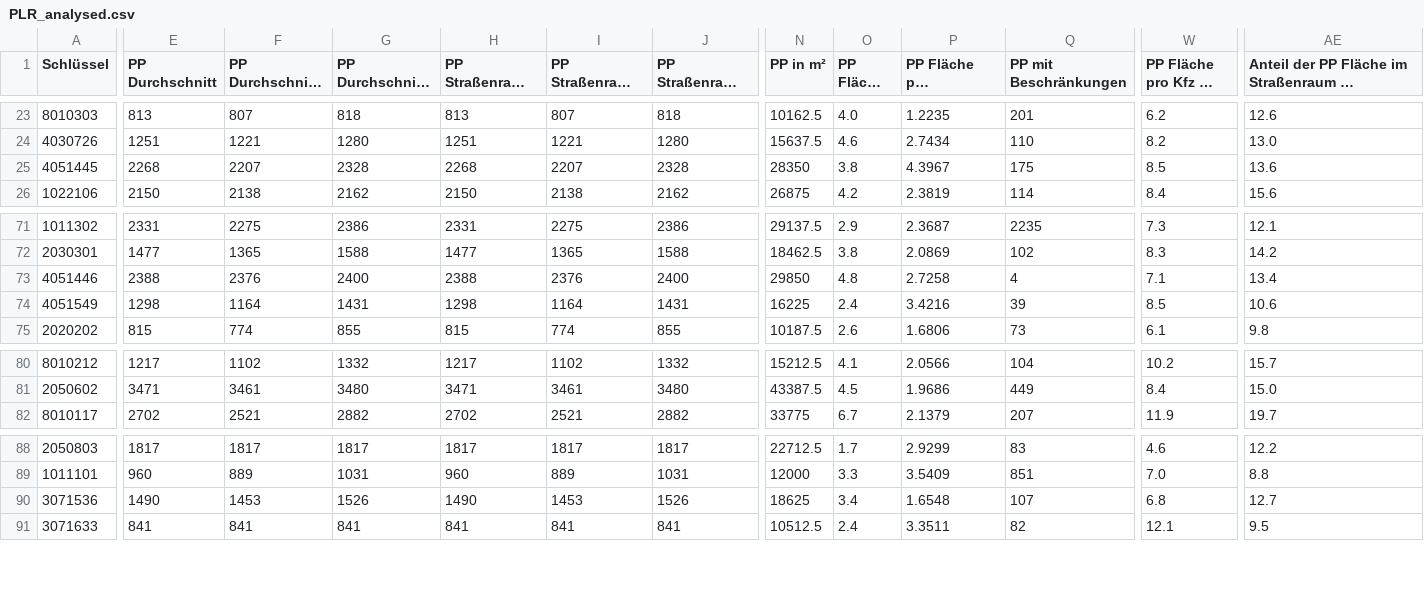
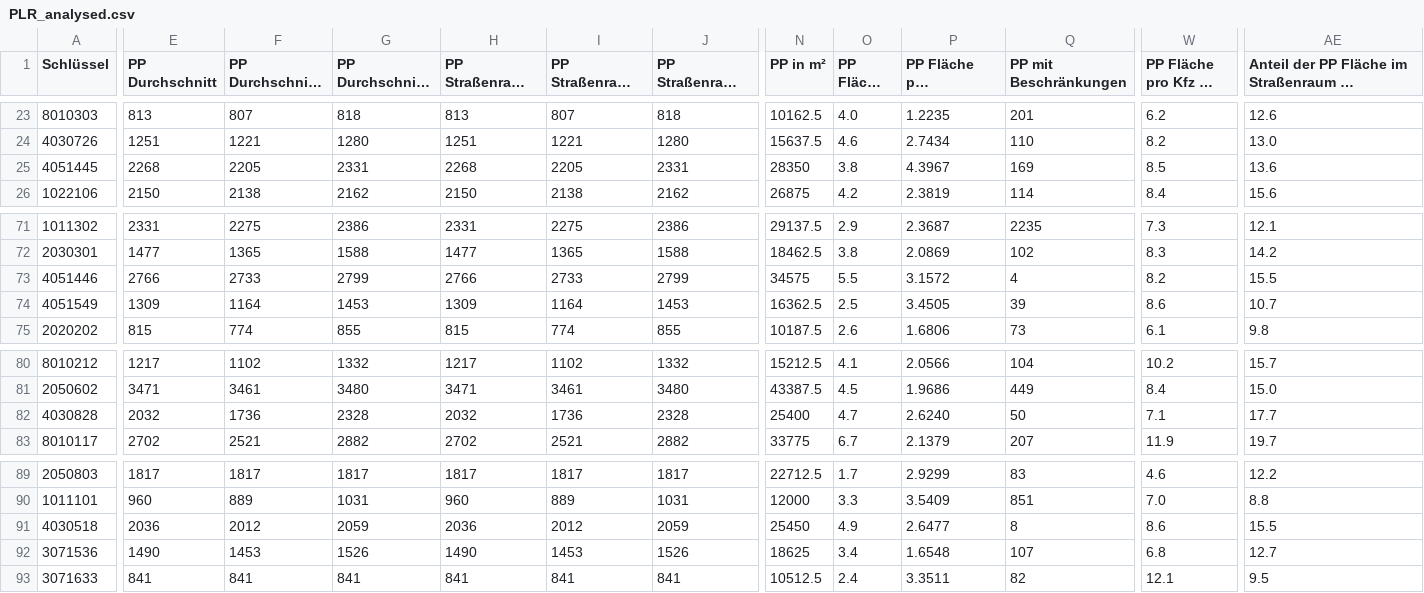
Before and after one commit to hanshack/parkplatztransform-data-analysis, a CSV file: data/out/PLR_analysed.csv, drawn as a sheet; only a part is shown, gaps mark what is left out; long unchanged cells end in …; rows hold the shown columns only; the diff covers the shown part only; the diff names each change by its address in the sheet, - before the commit and + after, or states it on an @@ line.

```diff
--- a/data/out/PLR_analysed.csv
+++ b/data/out/PLR_analysed.csv
-F25 (PP Durchschnitt min Konfidenz): 2207
+F25 (PP Durchschnitt min Konfidenz): 2205
-G25 (PP Durchschnitt max Konfidenz): 2328
+G25 (PP Durchschnitt max Konfidenz): 2331
-I25 (PP Straßenraum min Konfidenz): 2207
+I25 (PP Straßenraum min Konfidenz): 2205
-J25 (PP Straßenraum max Konfidenz): 2328
+J25 (PP Straßenraum max Konfidenz): 2331
-Q25 (PP mit Beschränkungen): 175
+Q25 (PP mit Beschränkungen): 169
-E73 (PP Durchschnitt): 2388
+E73 (PP Durchschnitt): 2766
-F73 (PP Durchschnitt min Konfidenz): 2376
+F73 (PP Durchschnitt min Konfidenz): 2733
-G73 (PP Durchschnitt max Konfidenz): 2400
+G73 (PP Durchschnitt max Konfidenz): 2799
-H73 (PP Straßenraum Durchschnitt): 2388
+H73 (PP Straßenraum Durchschnitt): 2766
-I73 (PP Straßenraum min Konfidenz): 2376
+I73 (PP Straßenraum min Konfidenz): 2733
-J73 (PP Straßenraum max Konfidenz): 2400
+J73 (PP Straßenraum max Konfidenz): 2799
-N73 (PP in m²): 29850
+N73 (PP in m²): 34575
-O73 (PP Fläche in %): 4.8
+O73 (PP Fläche in %): 5.5
-P73 (PP Fläche pro Einwohner in m²): 2.7258
+P73 (PP Fläche pro Einwohner in m²): 3.1572
-W73 (PP Fläche pro Kfz in m²): 7.1
+W73 (PP Fläche pro Kfz in m²): 8.2
-AE73: 13.4
+AE73: 15.5
-E74 (PP Durchschnitt): 1298
+E74 (PP Durchschnitt): 1309
-G74 (PP Durchschnitt max Konfidenz): 1431
+G74 (PP Durchschnitt max Konfidenz): 1453
-H74 (PP Straßenraum Durchschnitt): 1298
+H74 (PP Straßenraum Durchschnitt): 1309
-J74 (PP Straßenraum max Konfidenz): 1431
+J74 (PP Straßenraum max Konfidenz): 1453
-N74 (PP in m²): 16225
+N74 (PP in m²): 16362.5
-O74 (PP Fläche in %): 2.4
+O74 (PP Fläche in %): 2.5
-P74 (PP Fläche pro Einwohner in m²): 3.4216
+P74 (PP Fläche pro Einwohner in m²): 3.4505
-W74 (PP Fläche pro Kfz in m²): 8.5
+W74 (PP Fläche pro Kfz in m²): 8.6
-AE74: 10.6
+AE74: 10.7
+row 82: 4030828 | 2032 | 1736 | 2328 | 2032 | 1736 | 2328 | 25400 | 4.7 | 2.6240 | 50 | 7.1 | 17.7
+row 91: 4030518 | 2036 | 2012 | 2059 | 2036 | 2012 | 2059 | 25450 | 4.9 | 2.6477 | 8 | 8.6 | 15.5
```
Also changed, not shown: 1 edited cell elsewhere in this file, data/out/PLR_PP_Durchschnitt.csv, data/out/PLR_PP_Flaeche_Strassenverkehr.csv, 6 other files.
